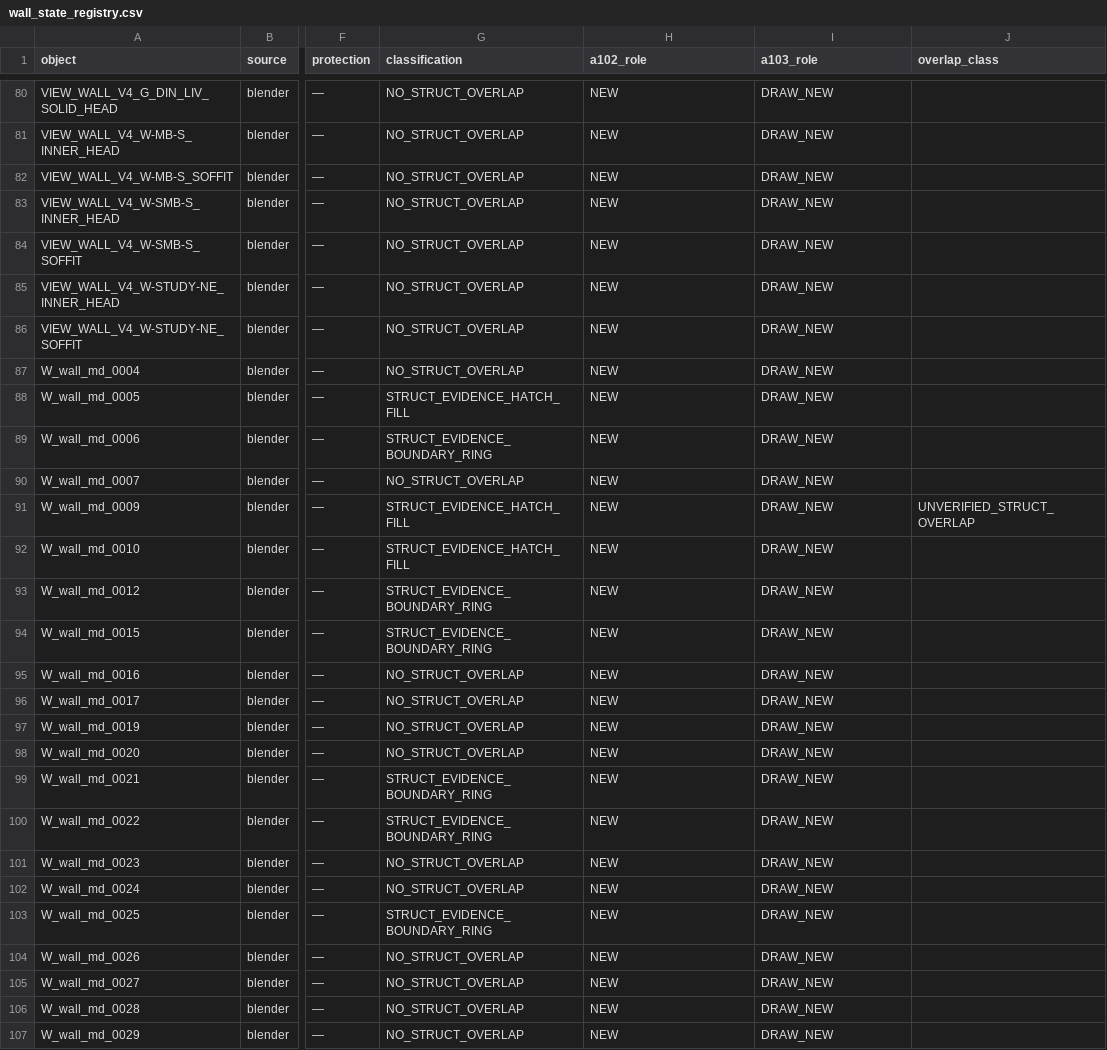
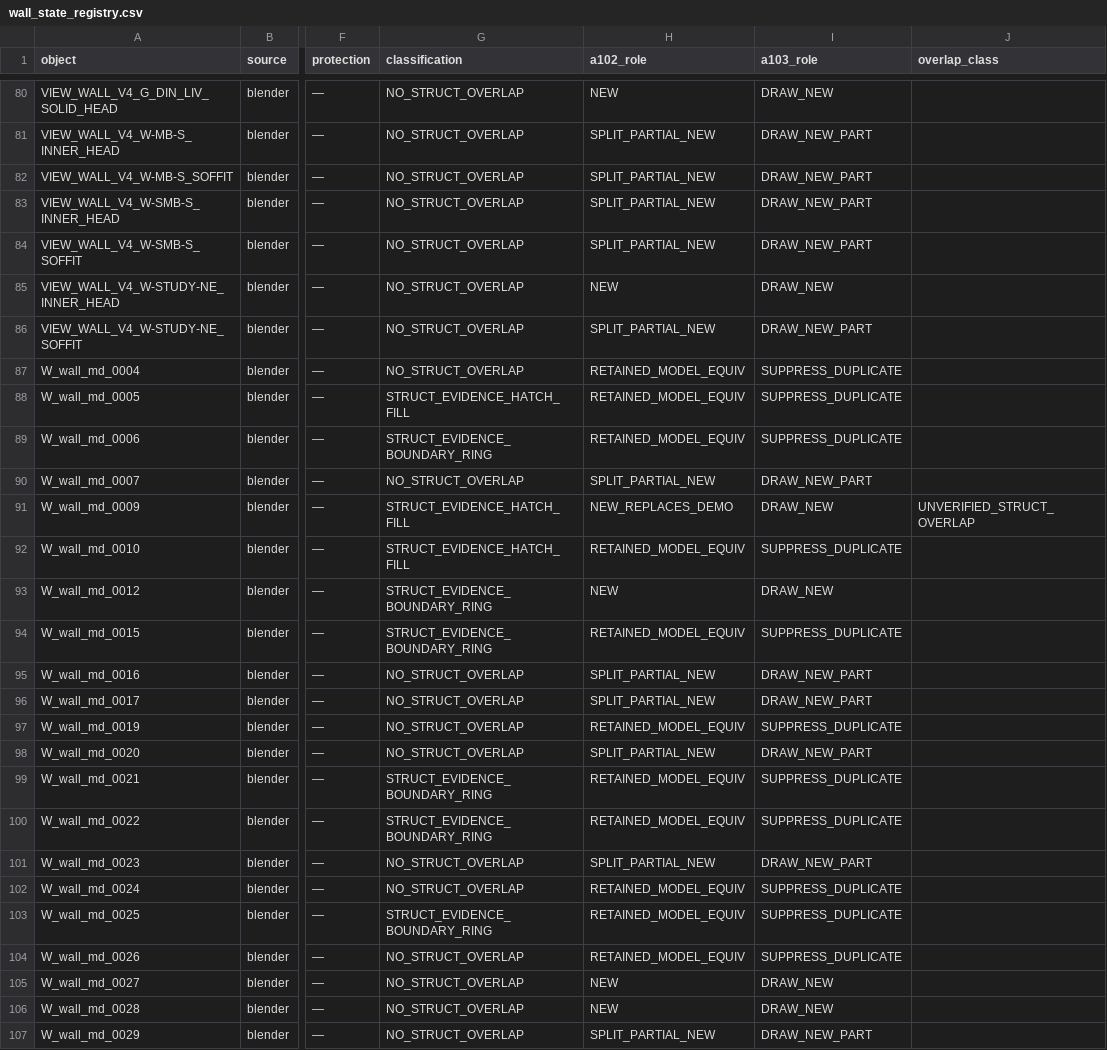
Before and after one commit to xiwei9871/internal-design, a CSV file: projects/vray_eval_v1/v15_house/cad/derived/wall_state_registry.csv, drawn as a sheet; only a part is shown, gaps mark what is left out; the diff covers the shown part only; the diff names each change by its address in the sheet, - before the commit and + after, or states it on an @@ line.

```diff
--- a/projects/vray_eval_v1/v15_house/cad/derived/wall_state_registry.csv
+++ b/projects/vray_eval_v1/v15_house/cad/derived/wall_state_registry.csv
-H81:H84 (a102_role): NEW
+H81:H84 (a102_role): SPLIT_PARTIAL_NEW
-I81:I84 (a103_role): DRAW_NEW
+I81:I84 (a103_role): DRAW_NEW_PART
-H86 (a102_role): NEW
+H86 (a102_role): SPLIT_PARTIAL_NEW
-I86 (a103_role): DRAW_NEW
+I86 (a103_role): DRAW_NEW_PART
-H87:H89 (a102_role): NEW
+H87:H89 (a102_role): RETAINED_MODEL_EQUIV
-I87:I89 (a103_role): DRAW_NEW
+I87:I89 (a103_role): SUPPRESS_DUPLICATE
-H90 (a102_role): NEW
+H90 (a102_role): SPLIT_PARTIAL_NEW
-I90 (a103_role): DRAW_NEW
+I90 (a103_role): DRAW_NEW_PART
-H91 (a102_role): NEW
+H91 (a102_role): NEW_REPLACES_DEMO
-H92 (a102_role): NEW
+H92 (a102_role): RETAINED_MODEL_EQUIV
-I92 (a103_role): DRAW_NEW
+I92 (a103_role): SUPPRESS_DUPLICATE
-H94 (a102_role): NEW
+H94 (a102_role): RETAINED_MODEL_EQUIV
-I94 (a103_role): DRAW_NEW
+I94 (a103_role): SUPPRESS_DUPLICATE
-H95:H96 (a102_role): NEW
+H95:H96 (a102_role): SPLIT_PARTIAL_NEW
-I95:I96 (a103_role): DRAW_NEW
+I95:I96 (a103_role): DRAW_NEW_PART
-H97 (a102_role): NEW
+H97 (a102_role): RETAINED_MODEL_EQUIV
-I97 (a103_role): DRAW_NEW
+I97 (a103_role): SUPPRESS_DUPLICATE
-H98 (a102_role): NEW
+H98 (a102_role): SPLIT_PARTIAL_NEW
-I98 (a103_role): DRAW_NEW
+I98 (a103_role): DRAW_NEW_PART
-H99:H100 (a102_role): NEW
+H99:H100 (a102_role): RETAINED_MODEL_EQUIV
-I99:I100 (a103_role): DRAW_NEW
+I99:I100 (a103_role): SUPPRESS_DUPLICATE
-H101 (a102_role): NEW
+H101 (a102_role): SPLIT_PARTIAL_NEW
-I101 (a103_role): DRAW_NEW
+I101 (a103_role): DRAW_NEW_PART
-H102:H104 (a102_role): NEW
+H102:H104 (a102_role): RETAINED_MODEL_EQUIV
-I102:I104 (a103_role): DRAW_NEW
+I102:I104 (a103_role): SUPPRESS_DUPLICATE
-H107 (a102_role): NEW
+H107 (a102_role): SPLIT_PARTIAL_NEW
-I107 (a103_role): DRAW_NEW
+I107 (a103_role): DRAW_NEW_PART
```
Also changed, not shown: 70 edited cells elsewhere in this file, 27 other files.
